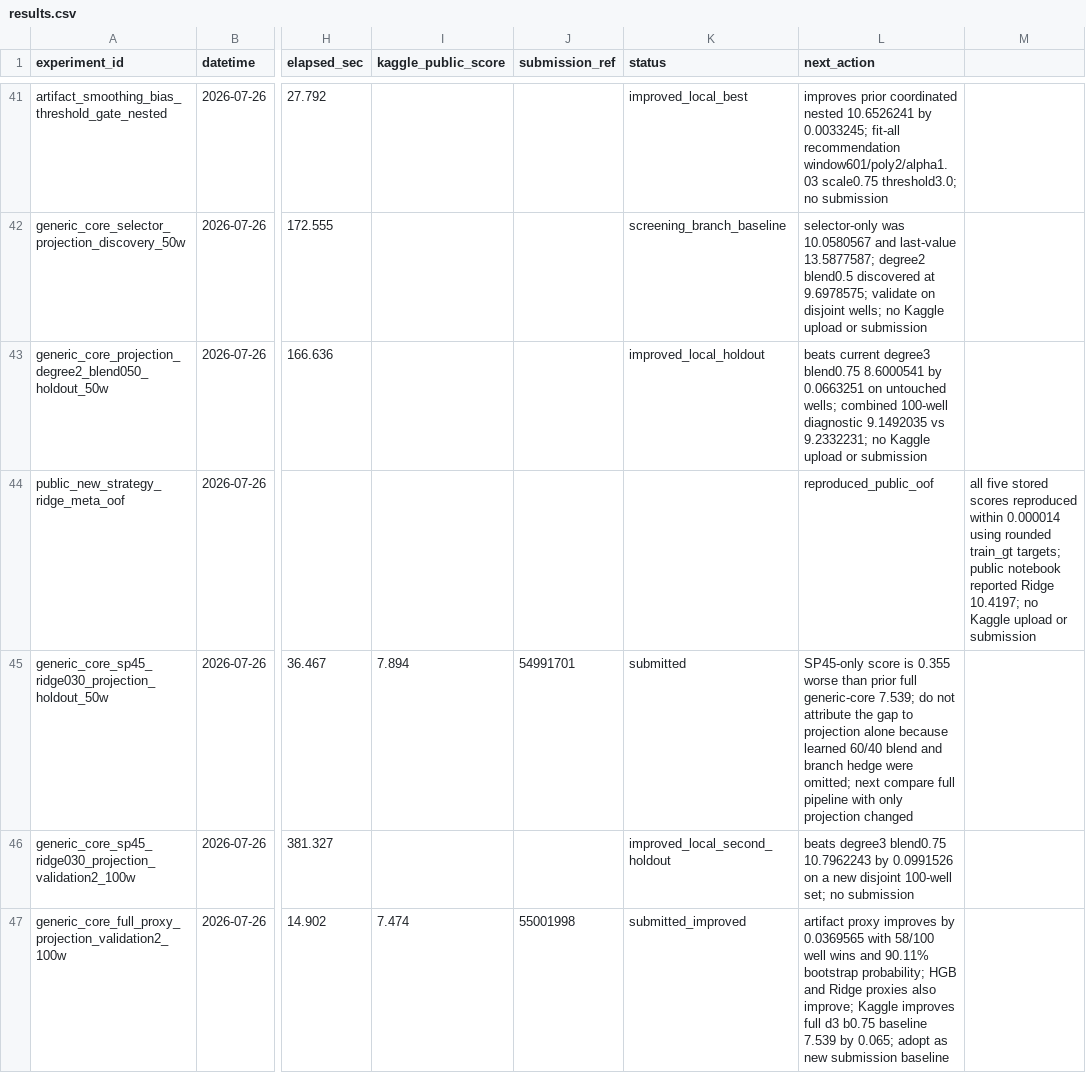
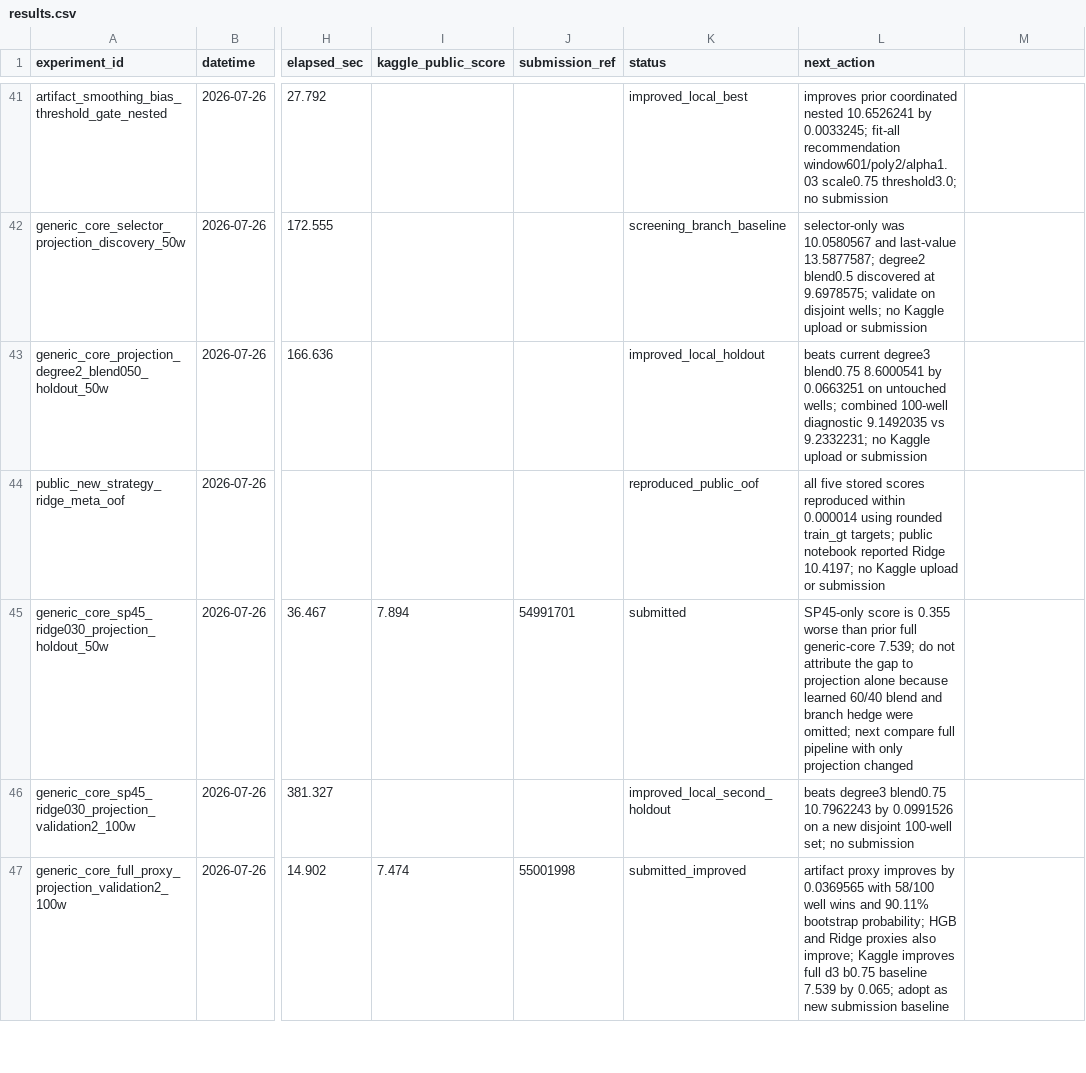
Before and after one commit to zakiyamaaaaa/Kaggle, a CSV file: rogii-wellbore-geology-prediction/experiments/results.csv, drawn as a sheet; only a part is shown, gaps mark what is left out; the diff covers the shown part only; the diff names each change by its address in the sheet, - before the commit and + after, or states it on an @@ line.

```diff
--- a/rogii-wellbore-geology-prediction/experiments/results.csv
+++ b/rogii-wellbore-geology-prediction/experiments/results.csv
-K44 (status): (empty)
+K44 (status): reproduced_public_oof
-L44 (next_action): reproduced_public_oof
+L44 (next_action): all five stored scores reproduced within 0.000014 using rounded train_gt targets; public notebook reported Ridge 10.4197; no Kaggle upload or submission
-M44: all five stored scores reproduced within 0.000014 using rounded train_gt targets; public notebook reported Ridge 10.4197; no Kaggle upload or submission
+M44: (empty)
```
Also changed, not shown: 4 added rows and 5 edited cells elsewhere in this file, 4 other files.
